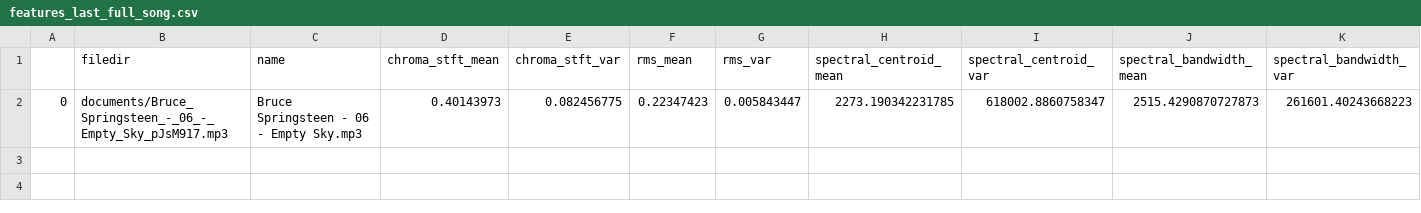
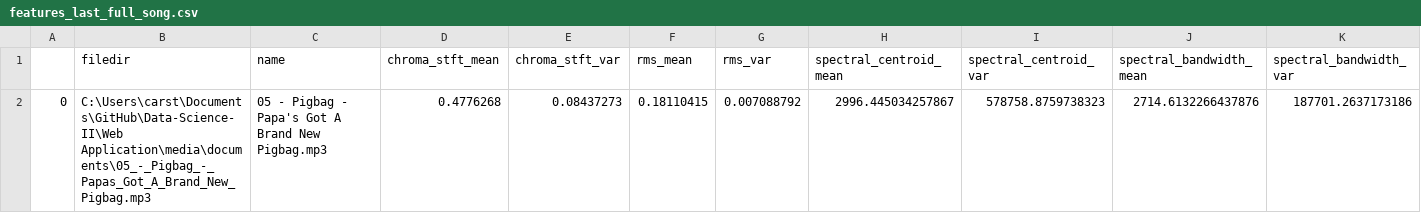
Before and after one commit to amine0el/Data-Science-II, a CSV file: Web Application/mgcapp/features_last_full_song.csv, drawn as a sheet; only a part is shown; removed rows and columns are numbered as before the commit, all else as after; rows hold the shown columns only; the diff names each change by its address in the sheet, - before the commit and + after, or states it on an @@ line.

```diff
--- a/Web Application/mgcapp/features_last_full_song.csv
+++ b/Web Application/mgcapp/features_last_full_song.csv
-row 2: 0 | documents/Bruce_Springsteen_-_06_-_Empty_Sky_pJsM917.mp3 | Bruce Springsteen - 06 - Empty Sky.mp3 | 0.40143973 | 0.082456775 | 0.22347423 | 0.005843447 | 2273.190342231785 | 618002.8860758347 | 2515.4290870727873 | 261601.40243668223
+row 2: 0 | C:\Users\carst\Documents\GitHub\Data-Science-II\Web Application\media\documents\05_-_Pigbag_-_Papas_Got_A_Brand_New_Pigbag.mp3 | 05 - Pigbag - Papa's Got A Brand New Pigbag.mp3 | 0.4776268 | 0.08437273 | 0.18110415 | 0.007088792 | 2996.445034257867 | 578758.8759738323 | 2714.6132266437876 | 187701.2637173186
```
Also changed, not shown: 6 other files.
